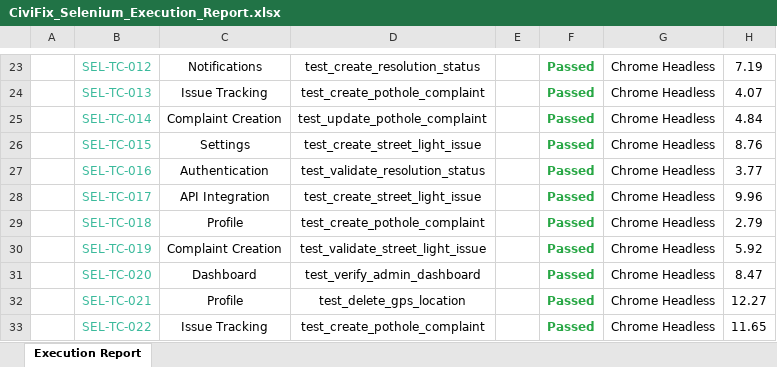
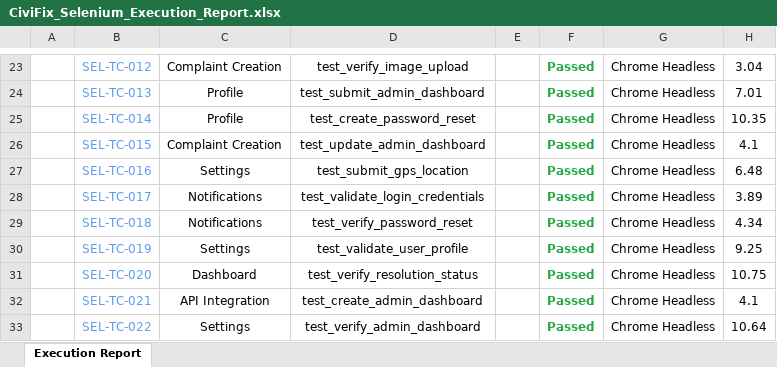
Before and after one commit to hasinbanu-creator/CiviFix-R, an Excel workbook: CiviFix_Selenium_Execution_Report.xlsx, sheet Execution Report, drawn as a sheet; only a part is shown, gaps mark what is left out; values as stored, in another font and other column widths than the file's, no borders; the diff covers the shown part only; the diff names each change by its address in the sheet, - before the commit and + after, or states it on an @@ line.

```diff
--- a/CiviFix_Selenium_Execution_Report.xlsx (sheet Execution Report)
+++ b/CiviFix_Selenium_Execution_Report.xlsx (sheet Execution Report)
-B23:B33 text colour: #3BBA9C
+B23:B33 text colour: #5D9CEC
-C23: Notifications
+C23: Complaint Creation
-D23: test_create_resolution_status
+D23: test_verify_image_upload
-H23: 7.19
+H23: 3.04
-C24: Issue Tracking
+C24: Profile
-D24: test_create_pothole_complaint
+D24: test_submit_admin_dashboard
-H24: 4.07
+H24: 7.01
-C25: Complaint Creation
+C25: Profile
-D25: test_update_pothole_complaint
+D25: test_create_password_reset
-H25: 4.84
+H25: 10.35
-C26: Settings
+C26: Complaint Creation
-D26: test_create_street_light_issue
+D26: test_update_admin_dashboard
-H26: 8.76
+H26: 4.1
-C27: Authentication
+C27: Settings
-D27: test_validate_resolution_status
+D27: test_submit_gps_location
-H27: 3.77
+H27: 6.48
-C28: API Integration
+C28: Notifications
-D28: test_create_street_light_issue
+D28: test_validate_login_credentials
-H28: 9.96
+H28: 3.89
-C29: Profile
+C29: Notifications
-D29: test_create_pothole_complaint
+D29: test_verify_password_reset
-H29: 2.79
+H29: 4.34
-C30: Complaint Creation
+C30: Settings
-D30: test_validate_street_light_issue
+D30: test_validate_user_profile
-H30: 5.92
+H30: 9.25
-D31: test_verify_admin_dashboard
+D31: test_verify_resolution_status
-H31: 8.47
+H31: 10.75
-C32: Profile
+C32: API Integration
-D32: test_delete_gps_location
+D32: test_create_admin_dashboard
-H32: 12.27
+H32: 4.1
-C33: Issue Tracking
+C33: Settings
-D33: test_create_pothole_complaint
+D33: test_verify_admin_dashboard
-H33: 11.65
+H33: 10.64
```
Also changed, not shown: 1116 edited cells and cell formats elsewhere in this sheet, 1 other file.
